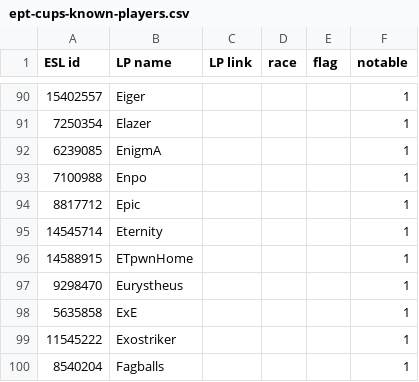
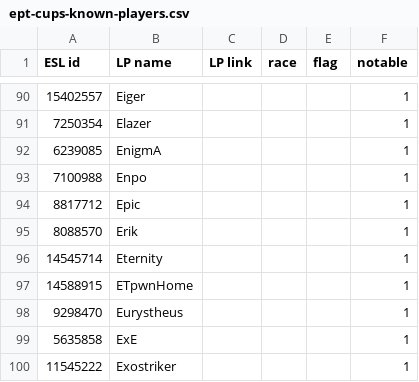
Before and after one commit to Steap/liquipedia-scripts, a CSV file: liquipedia_scripts/data/ept-cups-known-players.csv, drawn as a sheet; only a part is shown, gaps mark what is left out; the shorter side is filled out with more unchanged rows.

Commit message:
Known players: Add Erik

```diff
--- a/liquipedia_scripts/data/ept-cups-known-players.csv
+++ b/liquipedia_scripts/data/ept-cups-known-players.csv
@@ -94,2 +94,3 @@ ESL id,LP name,LP link,race,flag,notable
 8817712,Epic,,,,1
+8088570,Erik,,,,1
 14545714,Eternity,,,,1
```
